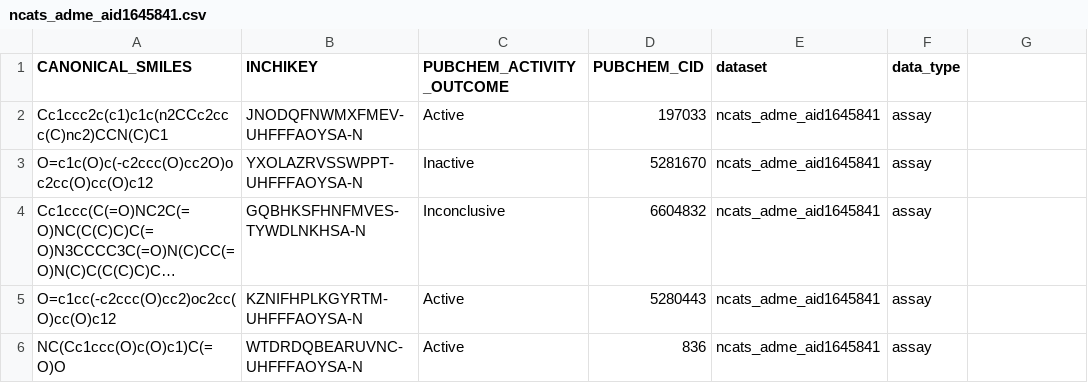
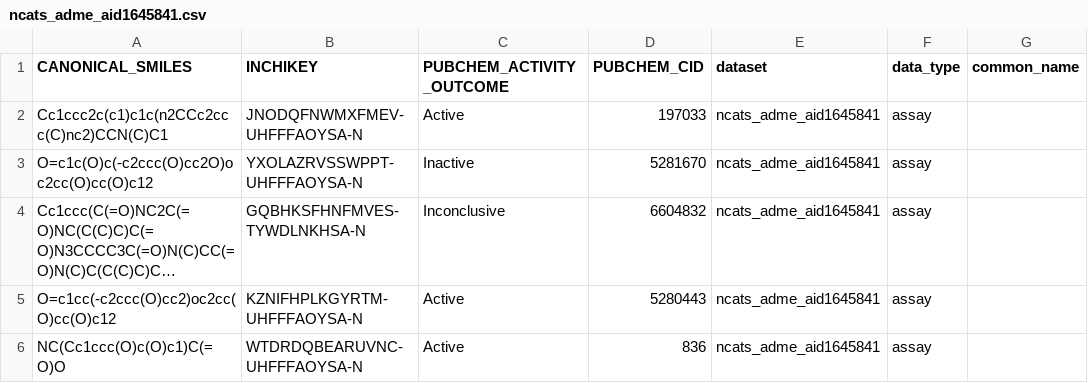
Before and after one commit to OpenADMET/assay-dev-data-curation, a CSV file: processed/ncats_adme_aid1645841.csv, drawn as a sheet; only a part is shown; long unchanged cells end in …; the diff names each change by its address in the sheet, - before the commit and + after, or states it on an @@ line.

Commit message:
add name mapping

```diff
--- a/processed/ncats_adme_aid1645841.csv
+++ b/processed/ncats_adme_aid1645841.csv
-G1: (empty)
+G1: common_name
```
Also changed, not shown: processed/novartis_2024_test.csv, 13 other files.
